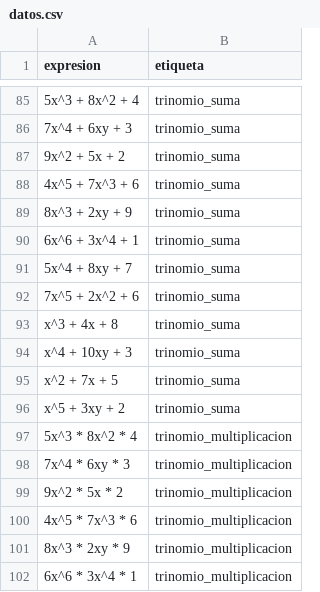
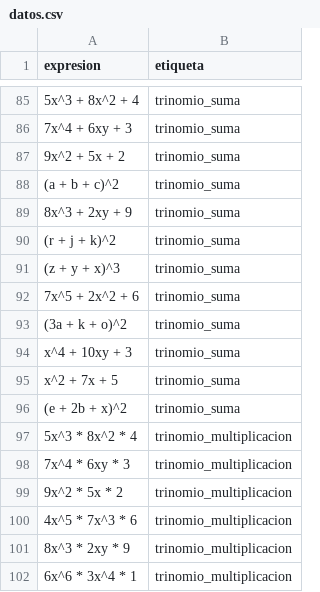
Before and after one commit to JoseSilva2004/Analizador-SintacticoEA, a CSV file: data/datos.csv, drawn as a sheet; only a part is shown, gaps mark what is left out; the diff names each change by its address in the sheet, - before the commit and + after, or states it on an @@ line.

```diff
--- a/data/datos.csv
+++ b/data/datos.csv
-A88 (expresion): 4x^5 + 7x^3 + 6
+A88 (expresion): (a + b + c)^2
-A90 (expresion): 6x^6 + 3x^4 + 1
+A90 (expresion): (r + j + k)^2
-A91 (expresion): 5x^4 + 8xy + 7
+A91 (expresion): (z + y + x)^3
-A93 (expresion): x^3 + 4x + 8
+A93 (expresion): (3a + k + o)^2
-A96 (expresion): x^5 + 3xy + 2
+A96 (expresion): (e + 2b + x)^2
```
Also changed, not shown: 2 other files.
